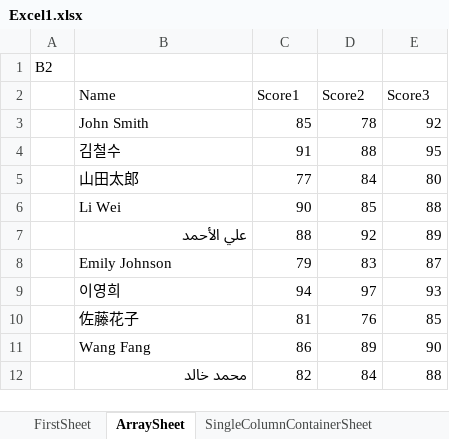
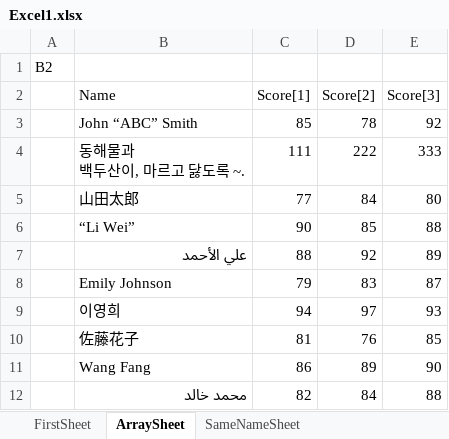
Before and after one commit to bluekms/ExcelDataSolution, an Excel workbook: TestExcel/Excel1.xlsx, sheet ArraySheet, drawn as a sheet; values as stored, in another font and other column widths than the file's, no borders; removed rows and columns are numbered as before the commit, all else as after; ↵ is a line break in a cell; the diff names each change by its address in the sheet, - before the commit and + after, or states it on an @@ line.

```diff
--- a/TestExcel/Excel1.xlsx (sheet ArraySheet)
+++ b/TestExcel/Excel1.xlsx (sheet ArraySheet)
-C2: Score1
+C2: Score[1]
-D2: Score2
+D2: Score[2]
-E2: Score3
+E2: Score[3]
-B3 (Name): John Smith
+B3 (Name): John “ABC” Smith
-row 4:  | 김철수 | 91 | 88 | 95
+row 4:  | 동해물과 ↵ 백두산이, 마르고 닳도록 ~. | 111 | 222 | 333
-B6 (Name): Li Wei
+B6 (Name): “Li Wei”
```
Also changed, not shown: sheet SingleColumnContainerSheet, other sheet tabs, TestExcel/Excel2.xlsx, 16 other files.
